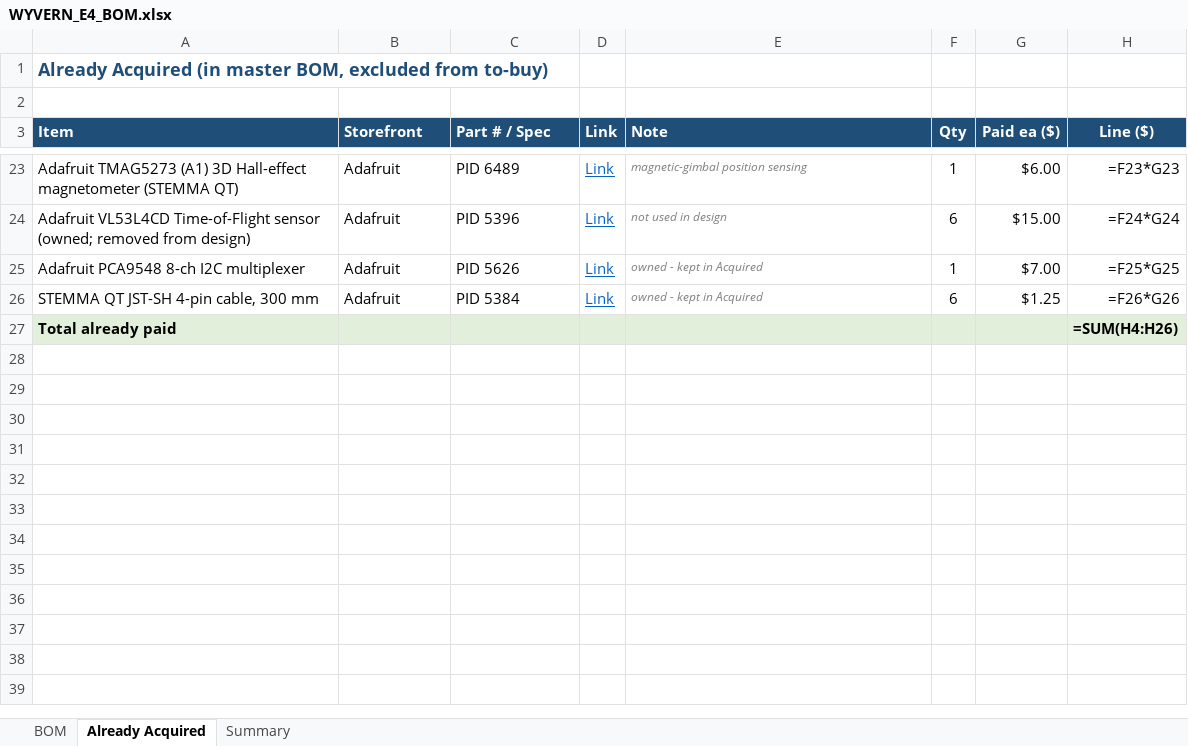
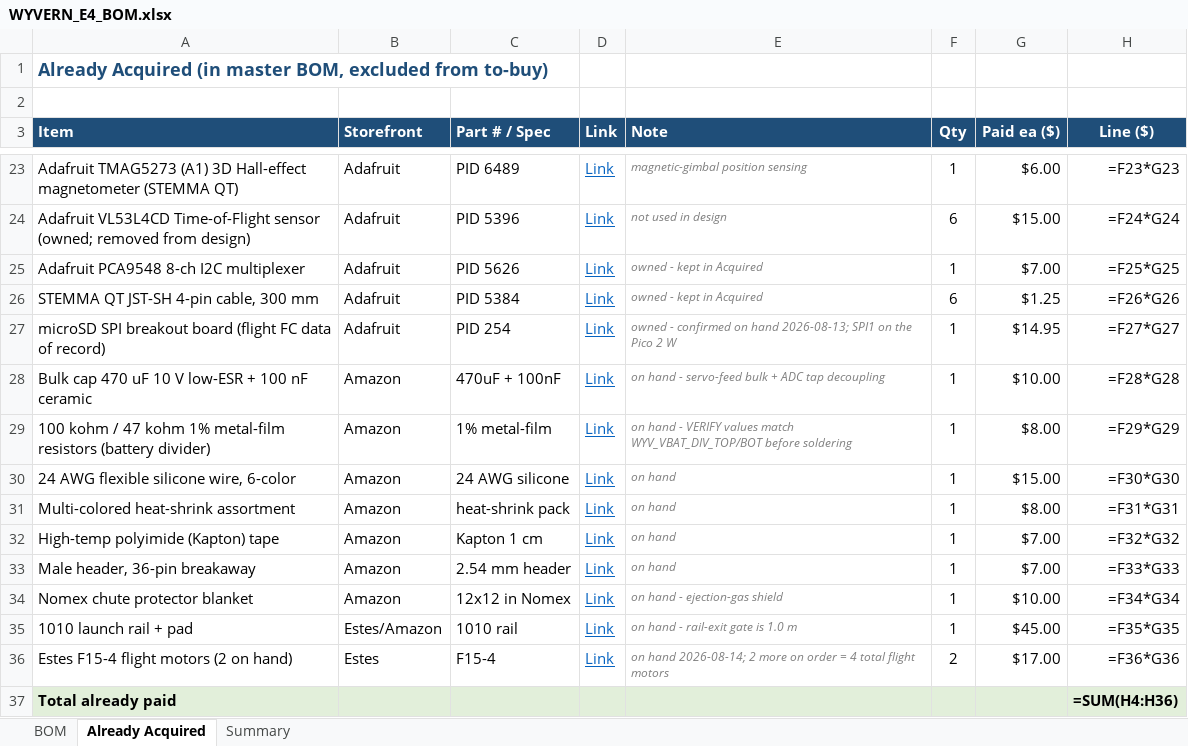
Before and after one commit to swaroopsahoo4908/WYVERN-E, an Excel workbook: Documentation/WYVERN_E4_BOM.xlsx, sheet Already Acquired, drawn as a sheet; only a part is shown, gaps mark what is left out; values as stored, in another font and other column widths than the file's, no borders; formulas without a stored value are shown as written; addresses are those after the commit; the diff names each change by its address in the sheet, - before the commit and + after, or states it on an @@ line.

```diff
--- a/Documentation/WYVERN_E4_BOM.xlsx (sheet Already Acquired)
+++ b/Documentation/WYVERN_E4_BOM.xlsx (sheet Already Acquired)
+row 27: microSD SPI breakout board (flight FC data of record) | Adafruit | PID 254 | Link | owned - confirmed on hand 2026-08-13; SPI1 on the Pico 2 W | 1 | $14.95 | =F27*G27
+row 28: Bulk cap 470 uF 10 V low-ESR + 100 nF ceramic | Amazon | 470uF + 100nF | Link | on hand - servo-feed bulk + ADC tap decoupling | 1 | $10.00 | =F28*G28
+row 29: 100 kohm / 47 kohm 1% metal-film resistors (battery divider) | Amazon | 1% metal-film | Link | on hand - VERIFY values match WYV_VBAT_DIV_TOP/BOT before soldering | 1 | $8.00 | =F29*G29
+row 30: 24 AWG flexible silicone wire, 6-color | Amazon | 24 AWG silicone | Link | on hand | 1 | $15.00 | =F30*G30
+row 31: Multi-colored heat-shrink assortment | Amazon | heat-shrink pack | Link | on hand | 1 | $8.00 | =F31*G31
+row 32: High-temp polyimide (Kapton) tape | Amazon | Kapton 1 cm | Link | on hand | 1 | $7.00 | =F32*G32
+row 33: Male header, 36-pin breakaway | Amazon | 2.54 mm header | Link | on hand | 1 | $7.00 | =F33*G33
+row 34: Nomex chute protector blanket | Amazon | 12x12 in Nomex | Link | on hand - ejection-gas shield | 1 | $10.00 | =F34*G34
+row 35: 1010 launch rail + pad | Estes/Amazon | 1010 rail | Link | on hand - rail-exit gate is 1.0 m | 1 | $45.00 | =F35*G35
+row 36: Estes F15-4 flight motors (2 on hand) | Estes | F15-4 | Link | on hand 2026-08-14; 2 more on order = 4 total flight motors | 2 | $17.00 | =F36*G36
-H37 (Line ($)): =SUM(H4:H26)
+H37 (Line ($)): =SUM(H4:H36)
```
Also changed, not shown: sheet BOM, sheet Summary, 42 other files.
